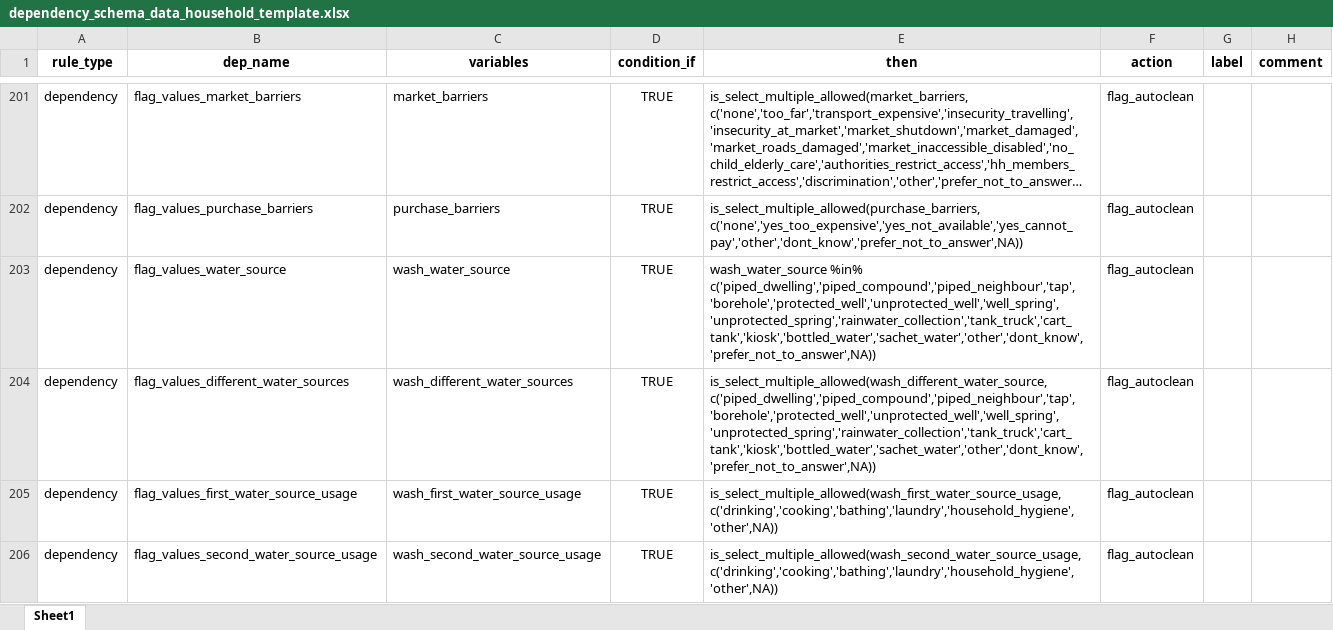
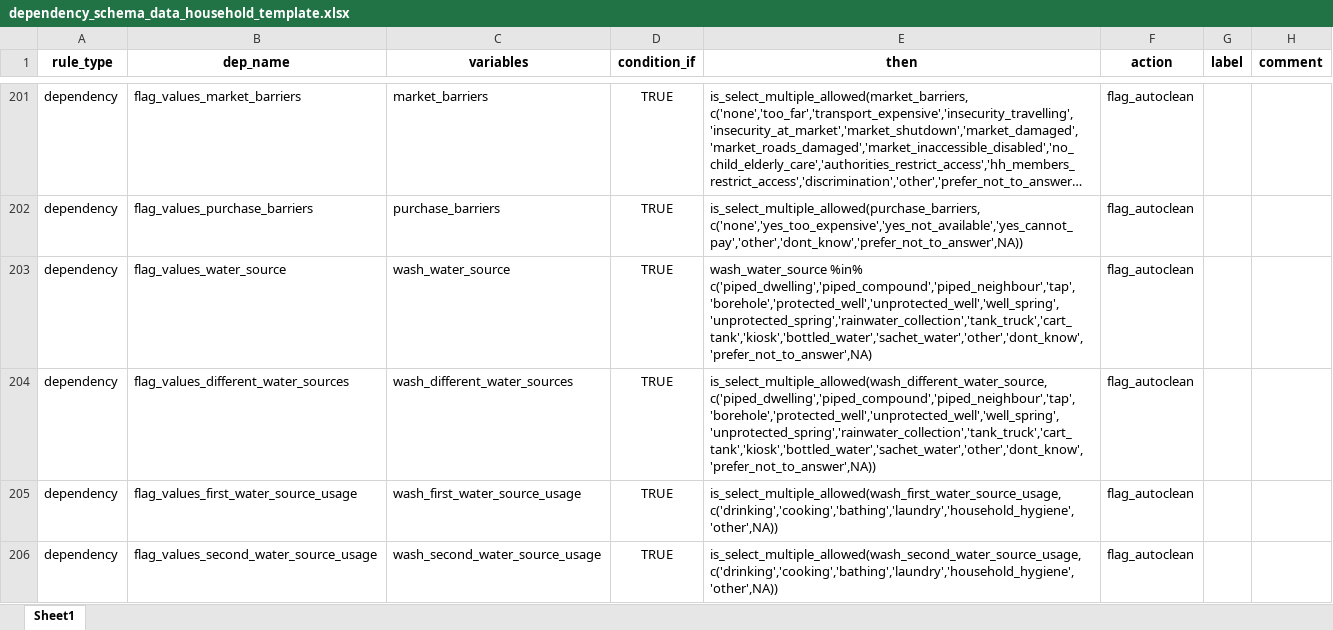
Before and after one commit to SaeedR1987/public_health_resources, an Excel workbook: inst/resources/dependency_schema_data_household_template.xlsx, sheet Sheet1, drawn as a sheet; only a part is shown, gaps mark what is left out; long unchanged cells end in …; values as stored, in another font and other column widths than the file's, no borders; conditional formats not drawn; the diff names each change by its address in the sheet, - before the commit and + after, or states it on an @@ line.

Commit message:
commit 26112026

```diff
--- a/inst/resources/dependency_schema_data_household_template.xlsx (sheet Sheet1)
+++ b/inst/resources/dependency_schema_data_household_template.xlsx (sheet Sheet1)
-E203 (then): wash_water_source %in% c('piped_dwelling','piped_compound','piped_neighbour','tap','borehole','protected_well','unprotected_well','well_spring','unprotected_spring','rainwater_collection','tank_truck','cart_tank','kiosk','bottled_water','sachet_water','other','dont_know','prefer_not_to_answer',NA))
+E203 (then): wash_water_source %in% c('piped_dwelling','piped_compound','piped_neighbour','tap','borehole','protected_well','unprotected_well','well_spring','unprotected_spring','rainwater_collection','tank_truck','cart_tank','kiosk','bottled_water','sachet_water','other','dont_know','prefer_not_to_answer',NA)
```
